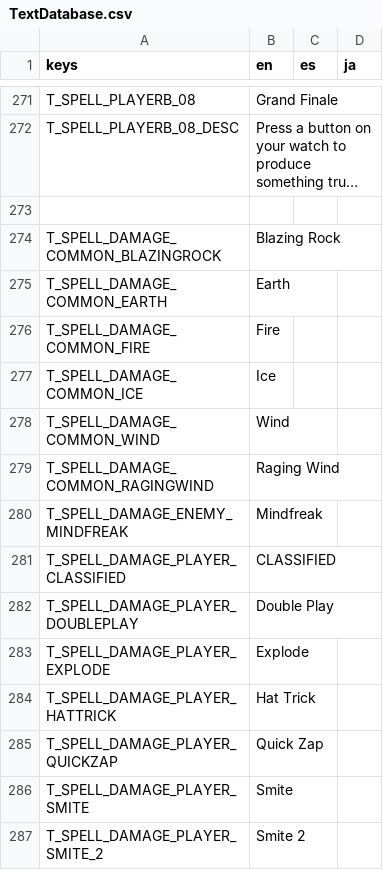
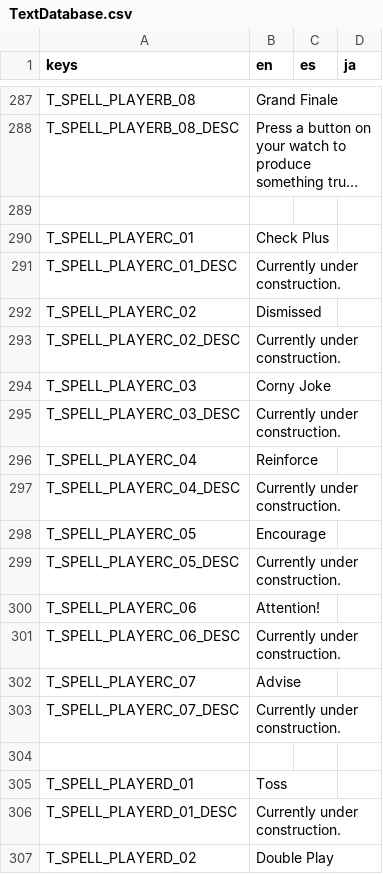
Before and after one commit to Tougon/CopyrightRPG, a CSV file: assets/Localization/TextDatabase.csv, drawn as a sheet; only a part is shown, gaps mark what is left out; the shorter side is filled out with more unchanged rows; long unchanged cells end in …; the diff covers the shown part only; the diff names each change by its address in the sheet, - before the commit and + after, or states it on an @@ line.

Commit message:
8-20-25 - Player C and D WIP
Added temp assets for Player D.
Fixed naming discrepancies for C and D.
Removed old spells for C.
Fixed issue where self would be added to the target list twice, effectively ignoring instances where self should not be targetable.

```diff
--- a/assets/Localization/TextDatabase.csv
+++ b/assets/Localization/TextDatabase.csv
+row 289: (empty)
+row 290: T_SPELL_PLAYERC_01 | Check Plus
+row 291: T_SPELL_PLAYERC_01_DESC | Currently under construction.
+row 292: T_SPELL_PLAYERC_02 | Dismissed
+row 293: T_SPELL_PLAYERC_02_DESC | Currently under construction.
+row 294: T_SPELL_PLAYERC_03 | Corny Joke
+row 295: T_SPELL_PLAYERC_03_DESC | Currently under construction.
+row 296: T_SPELL_PLAYERC_04 | Reinforce
+row 297: T_SPELL_PLAYERC_04_DESC | Currently under construction.
+row 298: T_SPELL_PLAYERC_05 | Encourage
+row 299: T_SPELL_PLAYERC_05_DESC | Currently under construction.
+row 300: T_SPELL_PLAYERC_06 | Attention!
+row 301: T_SPELL_PLAYERC_06_DESC | Currently under construction.
+row 302: T_SPELL_PLAYERC_07 | Advise
+row 303: T_SPELL_PLAYERC_07_DESC | Currently under construction.
+row 304: (empty)
+row 305: T_SPELL_PLAYERD_01 | Toss
+row 306: T_SPELL_PLAYERD_01_DESC | Currently under construction.
+row 307: T_SPELL_PLAYERD_02 | Double Play
```
Also changed, not shown: 27 added rows and 4 edited cells elsewhere in this file, 15 other files.
